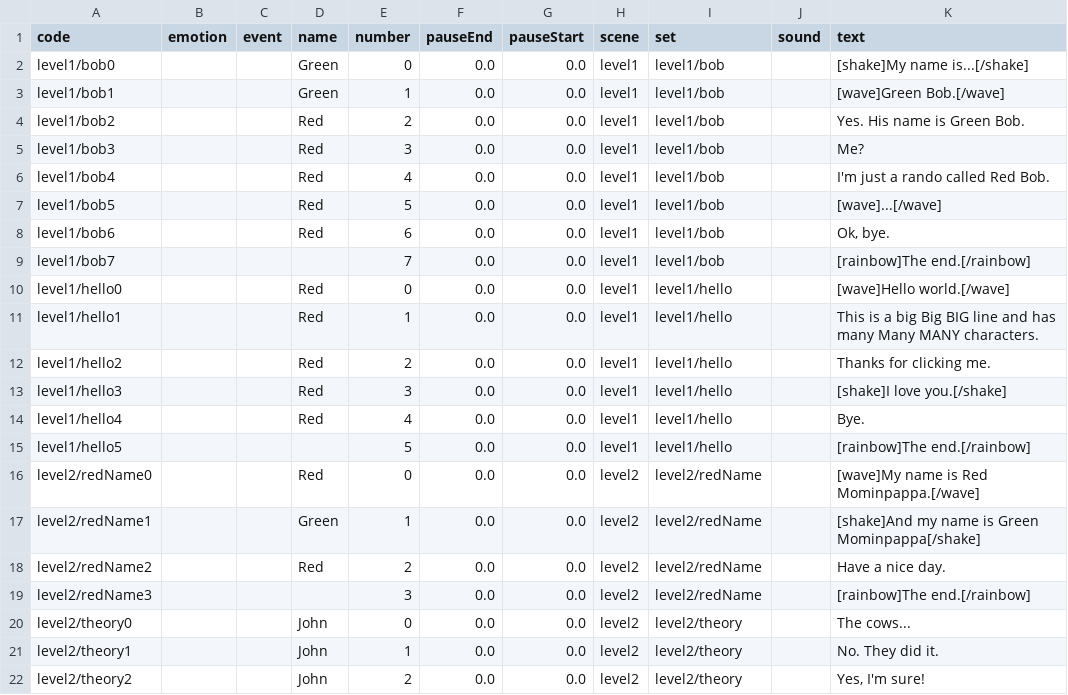
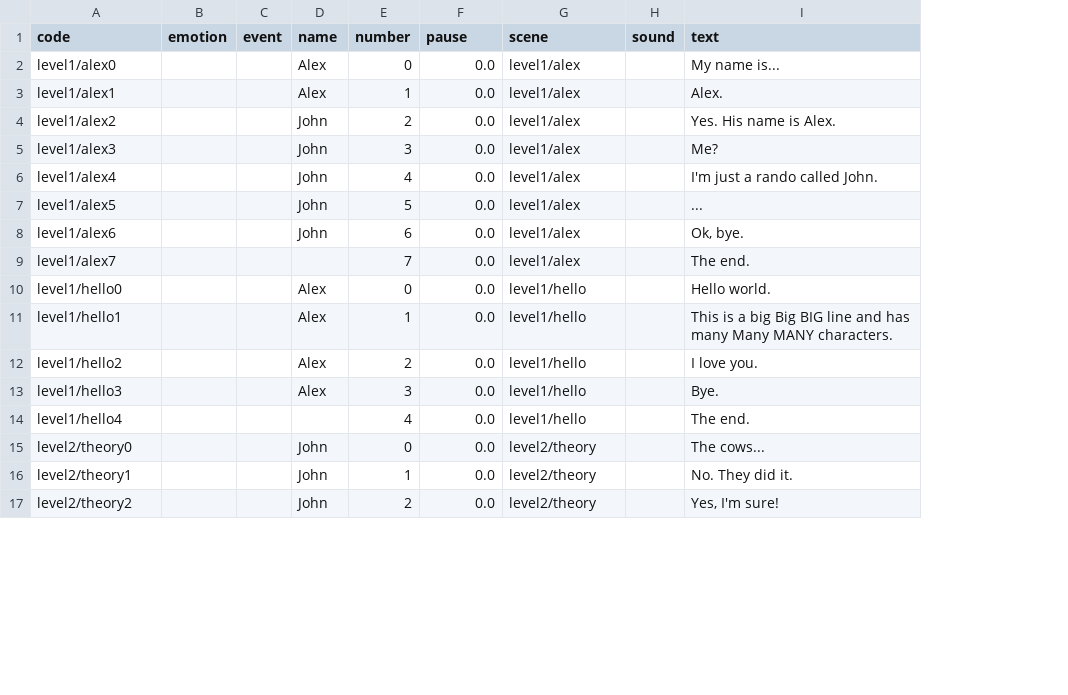
Before and after one commit to AlexandrosKap/dialogos, a CSV file: example/assets/lines/languages/en.csv, drawn as a sheet; only a part is shown; removed rows and columns are numbered as before the commit, all else as after; the diff names each change by its address in the sheet, - before the commit and + after, or states it on an @@ line.

```diff
--- a/example/assets/lines/languages/en.csv
+++ b/example/assets/lines/languages/en.csv
-column G (pauseStart), rows 4-6: all 0.0; rows 8-14: all 0.0; rows 20-22: all 0.0
-column H (scene), rows 4-6: all level1; rows 8-14: all level1; rows 20-22: all level2
-F1: pauseEnd
+F1: pause
-G1: set
+G1: scene
-row 2: level1/bob0 |  |  | Green | 0 | 0.0 | 0.0 | level1 | level1/bob |  | [shake]My name is...[/shake]
-row 3: level1/bob1 |  |  | Green | 1 | 0.0 | 0.0 | level1 | level1/bob |  | [wave]Green Bob.[/wave]
+row 2: level1/alex0 |  |  | Alex | 0 | 0.0 | level1/alex |  | My name is...
+row 3: level1/alex1 |  |  | Alex | 1 | 0.0 | level1/alex |  | Alex.
-A4 (code): level1/bob2
+A4 (code): level1/alex2
-D4:D6 (name): Red
+D4:D6 (name): John
-G4:G6 (scene): level1/bob
+G4:G6 (scene): level1/alex
-I4 (text): Yes. His name is Green Bob.
+I4 (text): Yes. His name is Alex.
-A5 (code): level1/bob3
+A5 (code): level1/alex3
-A6 (code): level1/bob4
+A6 (code): level1/alex4
-I6 (text): I'm just a rando called Red Bob.
+I6 (text): I'm just a rando called John.
-row 7: level1/bob5 |  |  | Red | 5 | 0.0 | 0.0 | level1 | level1/bob |  | [wave]...[/wave]
+row 7: level1/alex5 |  |  | John | 5 | 0.0 | level1/alex |  | ...
-A8 (code): level1/bob6
+A8 (code): level1/alex6
-D8 (name): Red
+D8 (name): John
-G8:G9 (scene): level1/bob
+G8:G9 (scene): level1/alex
-A9 (code): level1/bob7
+A9 (code): level1/alex7
-I9 (text): [rainbow]The end.[/rainbow]
+I9 (text): The end.
-D10:D13 (name): Red
+D10:D13 (name): Alex
-I10 (text): [wave]Hello world.[/wave]
+I10 (text): Hello world.
-I12 (text): Thanks for clicking me.
+I12 (text): I love you.
-I13 (text): [shake]I love you.[/shake]
+I13 (text): Bye.
-D14 (name): Red
+D14 (name): (empty)
-I14 (text): Bye.
+I14 (text): The end.
-row 15: level1/hello5 |  |  |  | 5 | 0.0 | 0.0 | level1 | level1/hello |  | [rainbow]The end.[/rainbow]
-row 16: level2/redName0 |  |  | Red | 0 | 0.0 | 0.0 | level2 | level2/redName |  | [wave]My name is Red Mominpappa.[/wave]
-row 17: level2/redName1 |  |  | Green | 1 | 0.0 | 0.0 | level2 | level2/redName |  | [shake]And my name is Green Mominpappa[/shake]
-row 18: level2/redName2 |  |  | Red | 2 | 0.0 | 0.0 | level2 | level2/redName |  | Have a nice day.
-row 19: level2/redName3 |  |  |  | 3 | 0.0 | 0.0 | level2 | level2/redName |  | [rainbow]The end.[/rainbow]
```
Also changed, not shown: 8 other files.
